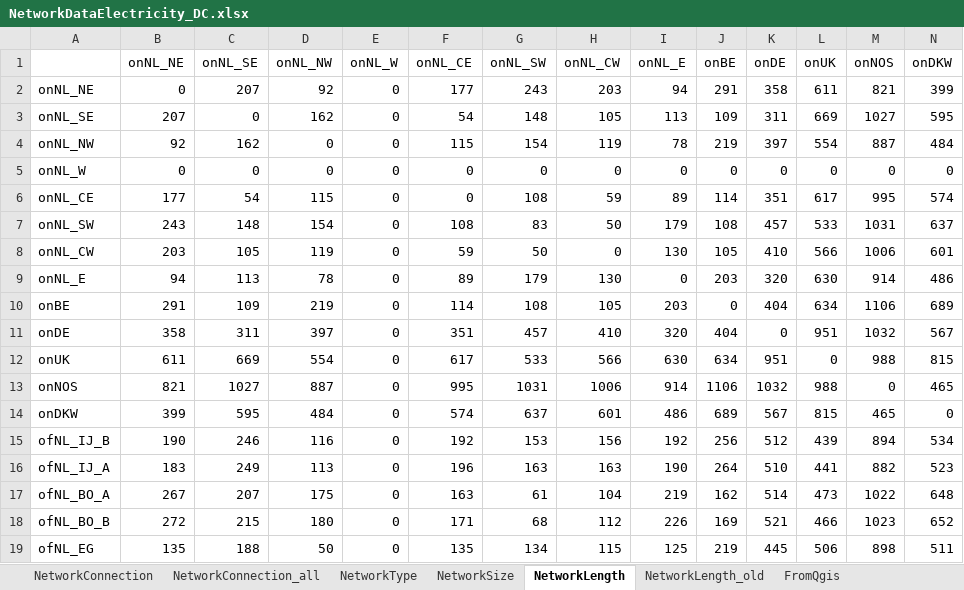
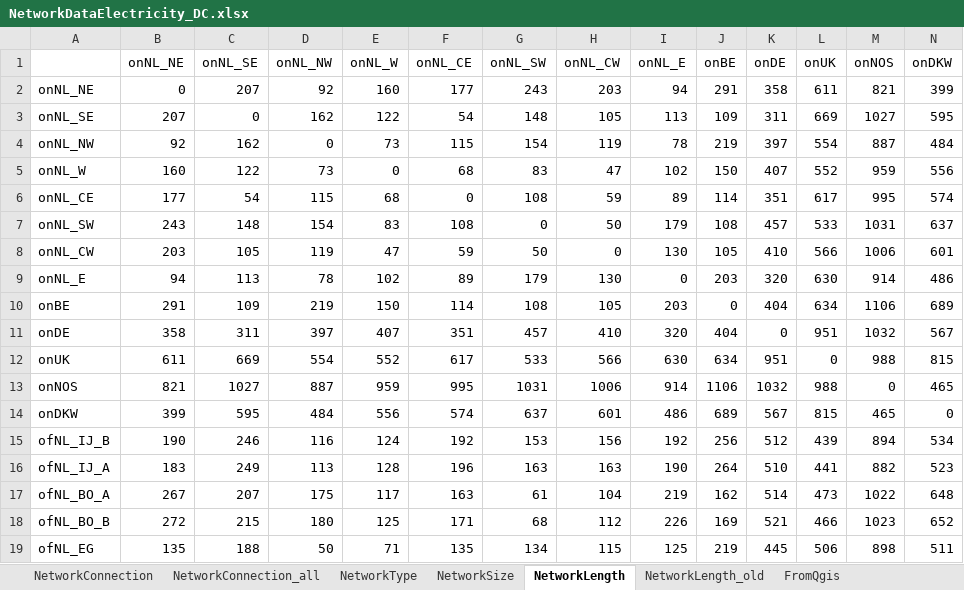
Before and after one commit to UU-ER/AdOpT-NET0, an Excel workbook: cases/NorthSea/Networks/NetworkDataElectricity_DC.xlsx, sheet NetworkLength, drawn as a sheet; only a part is shown; values as stored, in another font and other column widths than the file's, no borders; the diff covers the shown part only; the diff names each change by its address in the sheet, - before the commit and + after, or states it on an @@ line.

```diff
--- a/cases/NorthSea/Networks/NetworkDataElectricity_DC.xlsx (sheet NetworkLength)
+++ b/cases/NorthSea/Networks/NetworkDataElectricity_DC.xlsx (sheet NetworkLength)
-E2 (onNL_W): 0
+E2 (onNL_W): 160
-E3 (onNL_W): 0
+E3 (onNL_W): 122
-E4 (onNL_W): 0
+E4 (onNL_W): 73
-B5 (onNL_NE): 0
+B5 (onNL_NE): 160
-C5 (onNL_SE): 0
+C5 (onNL_SE): 122
-D5 (onNL_NW): 0
+D5 (onNL_NW): 73
-F5 (onNL_CE): 0
+F5 (onNL_CE): 68
-G5 (onNL_SW): 0
+G5 (onNL_SW): 83
-H5 (onNL_CW): 0
+H5 (onNL_CW): 47
-I5 (onNL_E): 0
+I5 (onNL_E): 102
-J5 (onBE): 0
+J5 (onBE): 150
-K5 (onDE): 0
+K5 (onDE): 407
-L5 (onUK): 0
+L5 (onUK): 552
-M5 (onNOS): 0
+M5 (onNOS): 959
-N5 (onDKW): 0
+N5 (onDKW): 556
-E6 (onNL_W): 0
+E6 (onNL_W): 68
-E7 (onNL_W): 0
+E7 (onNL_W): 83
-G7 (onNL_SW): 83
+G7 (onNL_SW): 0
-E8 (onNL_W): 0
+E8 (onNL_W): 47
-E9 (onNL_W): 0
+E9 (onNL_W): 102
-E10 (onNL_W): 0
+E10 (onNL_W): 150
-E11 (onNL_W): 0
+E11 (onNL_W): 407
-E12 (onNL_W): 0
+E12 (onNL_W): 552
-E13 (onNL_W): 0
+E13 (onNL_W): 959
-E14 (onNL_W): 0
+E14 (onNL_W): 556
-E15 (onNL_W): 0
+E15 (onNL_W): 124
-E16 (onNL_W): 0
+E16 (onNL_W): 128
-E17 (onNL_W): 0
+E17 (onNL_W): 117
-E18 (onNL_W): 0
+E18 (onNL_W): 125
-E19 (onNL_W): 0
+E19 (onNL_W): 71
```
Also changed, not shown: 25 edited cells elsewhere in this sheet, sheet FromQgis, sheet NetworkConnection, cases/NorthSea/Networks/NetworkDataElectricity_AC.xlsx, cases/NorthSea/Networks/NetworkDataElectricity_existing.xlsx, 5 other files.
